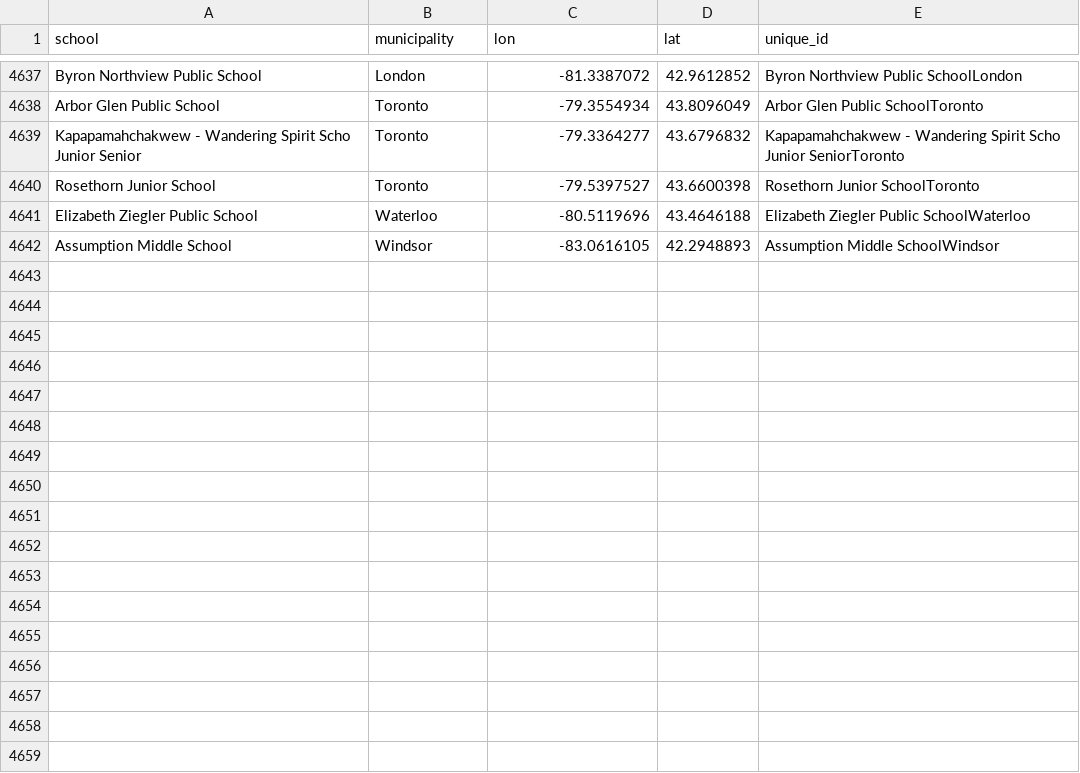
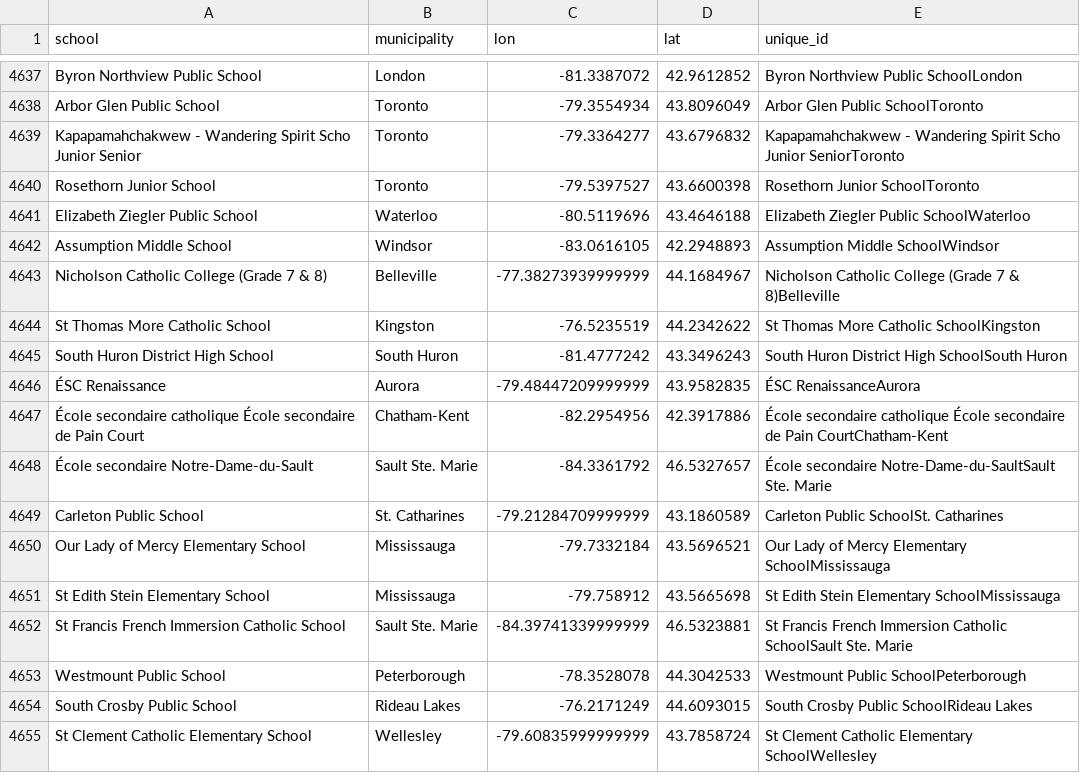
Before and after one commit to grousell/COVID19, a CSV file: Data/school_geocode_master.csv, drawn as a sheet; only a part is shown, gaps mark what is left out.

```diff
--- a/Data/school_geocode_master.csv
+++ b/Data/school_geocode_master.csv
@@ -4742 +4742,14 @@ Elizabeth Ziegler Public School,Waterloo,-80.5119696,43.4646188,Elizabeth Ziegle
 Assumption Middle School,Windsor,-83.0616105,42.2948893,Assumption Middle SchoolWindsor
+Nicholson Catholic College (Grade 7 & 8),Belleville,-77.38273939999999,44.1684967,Nicholson Catholic College (Grade 7 & 8)Belleville
+St Thomas More Catholic School,Kingston,-76.5235519,44.2342622,St Thomas More Catholic SchoolKingston
+South Huron District High School,South Huron,-81.4777242,43.3496243,South Huron District High SchoolSouth Huron
+ÉSC Renaissance,Aurora,-79.48447209999999,43.9582835,ÉSC RenaissanceAurora
+École secondaire catholique École secondaire de Pain Court,Chatham-Kent,-82.2954956,42.3917886,École secondaire catholique École secondaire de Pain CourtChatham-Kent
+École secondaire Notre-Dame-du-Sault,Sault Ste. Marie,-84.3361792,46.5327657,École secondaire Notre-Dame-du-SaultSault Ste. Marie
+Carleton Public School,St. Catharines,-79.21284709999999,43.1860589,Carleton Public SchoolSt. Catharines
+Our Lady of Mercy Elementary School,Mississauga,-79.7332184,43.5696521,Our Lady of Mercy Elementary SchoolMississauga
+St Edith Stein Elementary School,Mississauga,-79.758912,43.5665698,St Edith Stein Elementary SchoolMississauga
+St Francis French Immersion Catholic School,Sault Ste. Marie,-84.39741339999999,46.5323881,St Francis French Immersion Catholic SchoolSault Ste. Marie
+Westmount Public School,Peterborough,-78.3528078,44.3042533,Westmount Public SchoolPeterborough
+South Crosby Public School,Rideau Lakes,-76.2171249,44.6093015,South Crosby Public SchoolRideau Lakes
+St Clement Catholic Elementary School,Wellesley,-79.60835999999999,43.7858724,St Clement Catholic Elementary SchoolWellesley
```
Also changed, not shown: Data/school_covid.csv.
